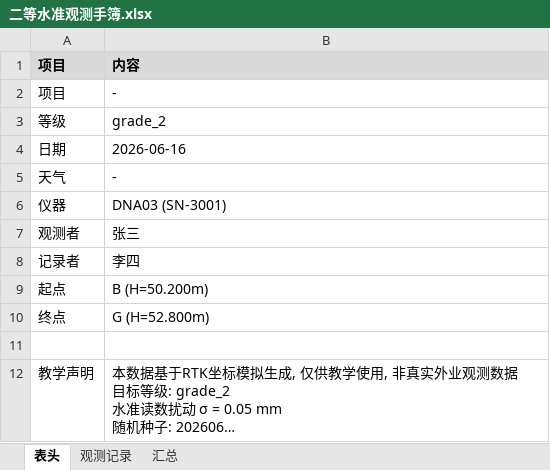
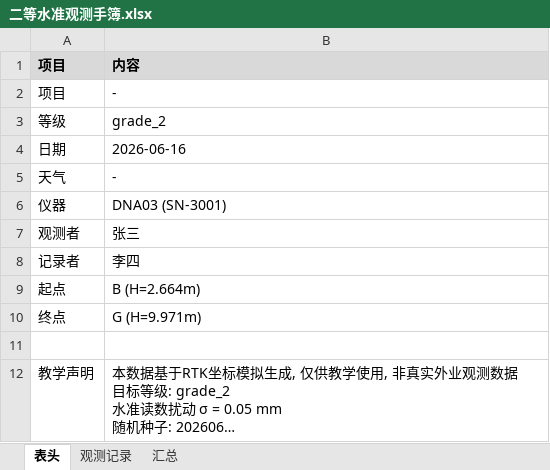
Before and after one commit to p1lab/-CeHui, an Excel workbook: output/二等水准观测手簿.xlsx, sheet 表头, drawn as a sheet; long unchanged cells end in …; values as stored, in another font and other column widths than the file's, no borders; the diff names each change by its address in the sheet, - before the commit and + after, or states it on an @@ line.

```diff
--- a/output/二等水准观测手簿.xlsx (sheet 表头)
+++ b/output/二等水准观测手簿.xlsx (sheet 表头)
-B9: B (H=50.200m)
+B9: B (H=2.664m)
-B10: G (H=52.800m)
+B10: G (H=9.971m)
```
Also changed, not shown: sheet 观测记录, sheet 汇总, output/一级导线观测手簿.xlsx, 8 other files.
